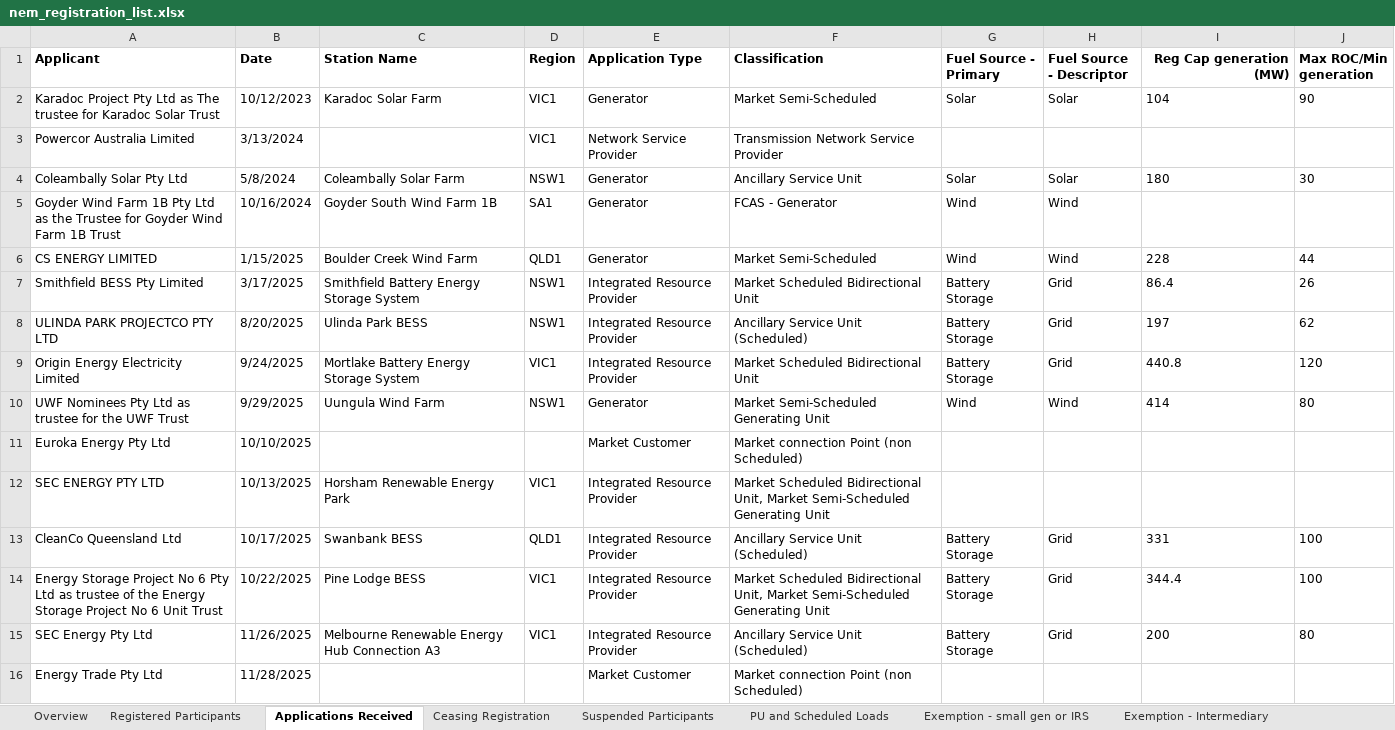
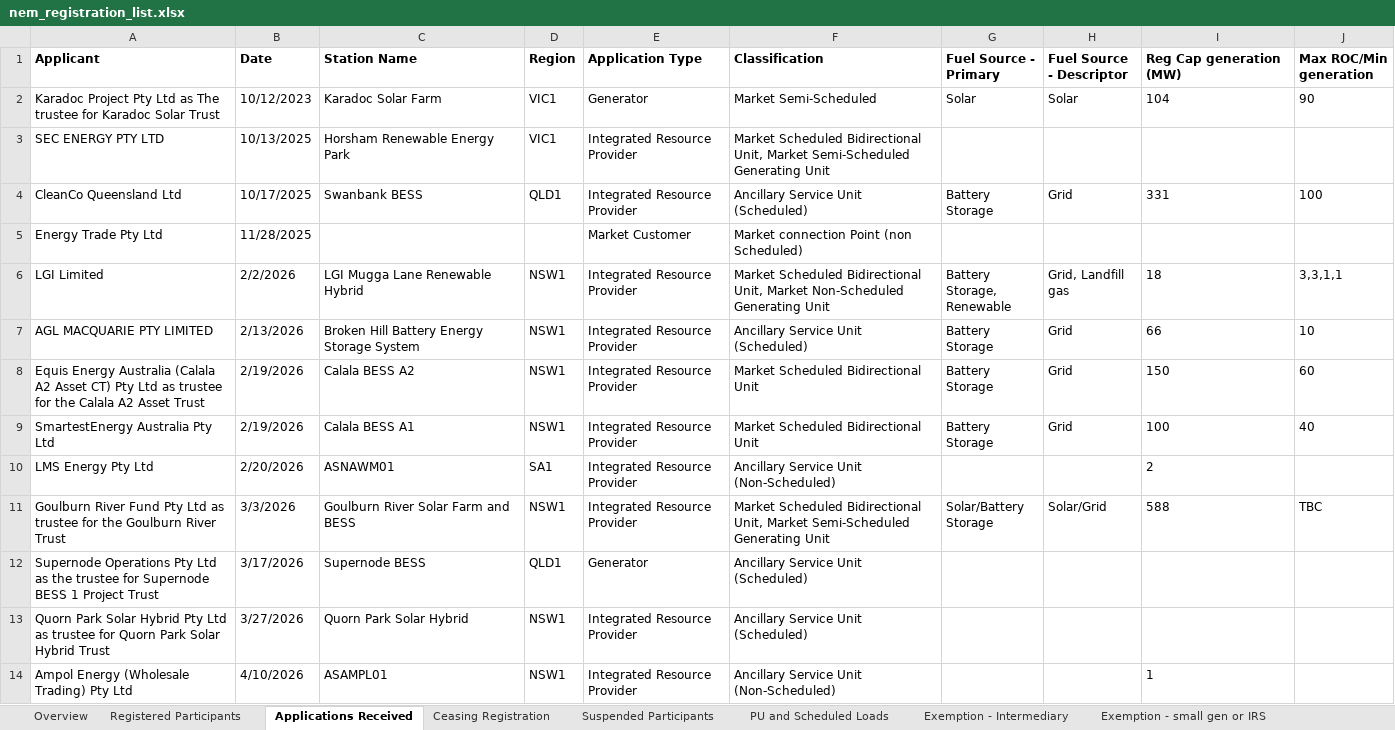
Before and after one commit to markschambers/hello-world, an Excel workbook: nem_registration_list.xlsx, sheet Applications Received, drawn as a sheet; only a part is shown; the shorter side is filled out with more unchanged rows; values as stored, in another font and other column widths than the file's, no borders; removed rows and columns are numbered as before the commit, all else as after; the diff covers the shown part only; the diff names each change by its address in the sheet, - before the commit and + after, or states it on an @@ line.

```diff
--- a/nem_registration_list.xlsx (sheet Applications Received)
+++ b/nem_registration_list.xlsx (sheet Applications Received)
@@ sheet tab order changed: Overview | Registered Participants | Applications Received | Ceasing Registration | Suspended Participants | PU and Scheduled Loads | Exemption - Intermediary | Exemption - small gen or IRS @@
-I1 alignment: right
+I1 alignment: left
-row 3: Powercor Australia Limited | 3/13/2024 |  | VIC1 | Network Service Provider | Transmission Network Service Provider
-row 4: Coleambally Solar Pty Ltd | 5/8/2024 | Coleambally Solar Farm | NSW1 | Generator | Ancillary Service Unit | Solar | Solar | 180 | 30
-row 5: Goyder Wind Farm 1B Pty Ltd as the Trustee for Goyder Wind Farm 1B Trust | 10/16/2024 | Goyder South Wind Farm 1B | SA1 | Generator | FCAS - Generator | Wind | Wind
-row 6: CS ENERGY LIMITED | 1/15/2025 | Boulder Creek Wind Farm | QLD1 | Generator | Market Semi-Scheduled | Wind | Wind | 228 | 44
-row 7: Smithfield BESS Pty Limited | 3/17/2025 | Smithfield Battery Energy Storage System | NSW1 | Integrated Resource Provider | Market Scheduled Bidirectional Unit | Battery Storage | Grid | 86.4 | 26
-row 8: ULINDA PARK PROJECTCO PTY LTD | 8/20/2025 | Ulinda Park BESS | NSW1 | Integrated Resource Provider | Ancillary Service Unit (Scheduled) | Battery Storage | Grid | 197 | 62
-row 9: Origin Energy Electricity Limited | 9/24/2025 | Mortlake Battery Energy Storage System | VIC1 | Integrated Resource Provider | Market Scheduled Bidirectional Unit | Battery Storage | Grid | 440.8 | 120
-row 10: UWF Nominees Pty Ltd as trustee for the UWF Trust | 9/29/2025 | Uungula Wind Farm | NSW1 | Generator | Market Semi-Scheduled Generating Unit | Wind | Wind | 414 | 80
-row 11: Euroka Energy Pty Ltd | 10/10/2025 |  |  | Market Customer | Market connection Point (non Scheduled)
-row 14: Energy Storage Project No 6 Pty Ltd as trustee of the Energy Storage Project No 6 Unit Trust | 10/22/2025 | Pine Lodge BESS | VIC1 | Integrated Resource Provider | Market Scheduled Bidirectional Unit, Market Semi-Scheduled Generating Unit | Battery Storage | Grid | 344.4 | 100
-row 15: SEC Energy Pty Ltd | 11/26/2025 | Melbourne Renewable Energy Hub Connection A3 | VIC1 | Integrated Resource Provider | Ancillary Service Unit (Scheduled) | Battery Storage | Grid | 200 | 80
```
Also changed, not shown: 24 added rows, 17 removed rows, 1 moved row and 1 edited cell elsewhere in this sheet, sheet Exemption - Intermediary, sheet PU and Scheduled Loads, sheet Registered Participants, sheet Ceasing Registration, sheet Wholesale Demand Response Units, sheet Exemption - small gen or IRS, 1 more sheet, formulas that keep their value, 7 other files.
